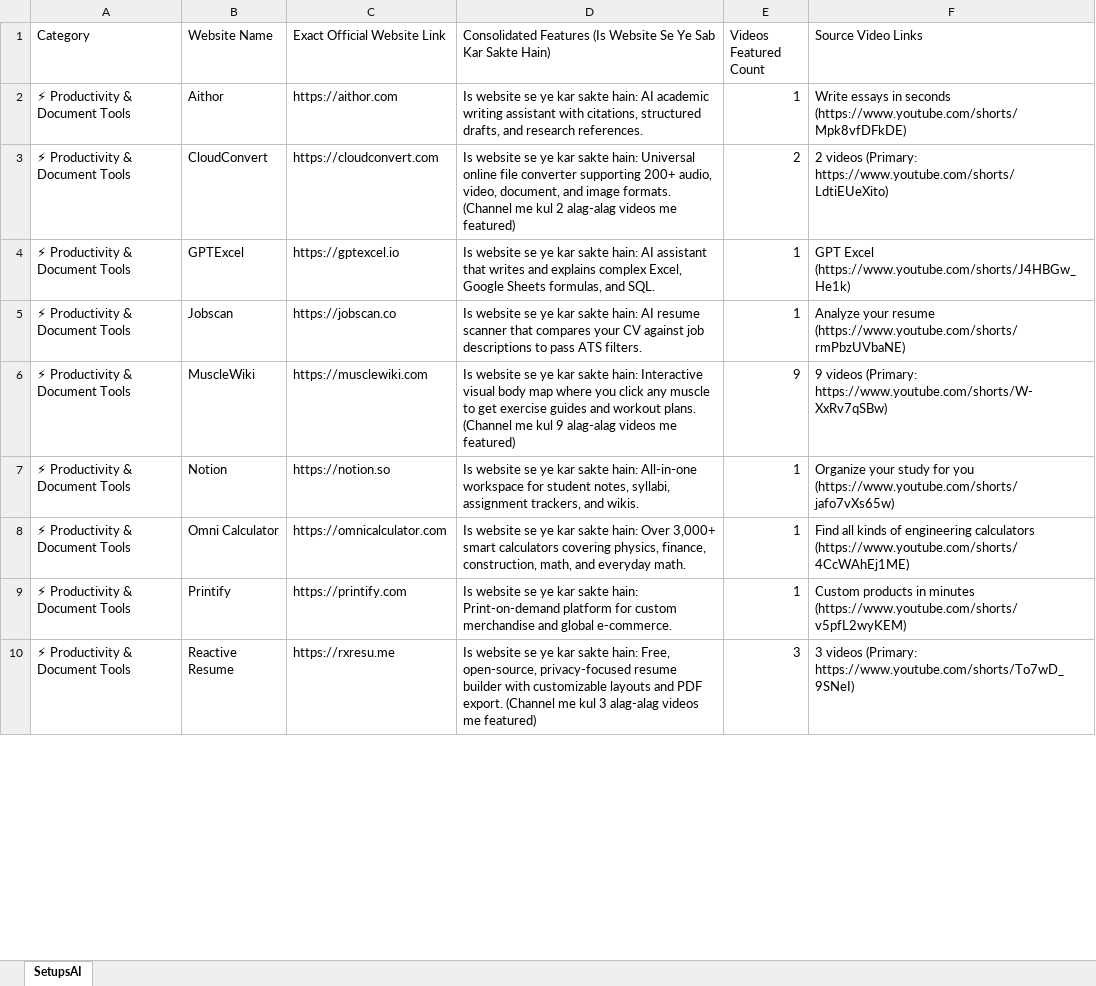
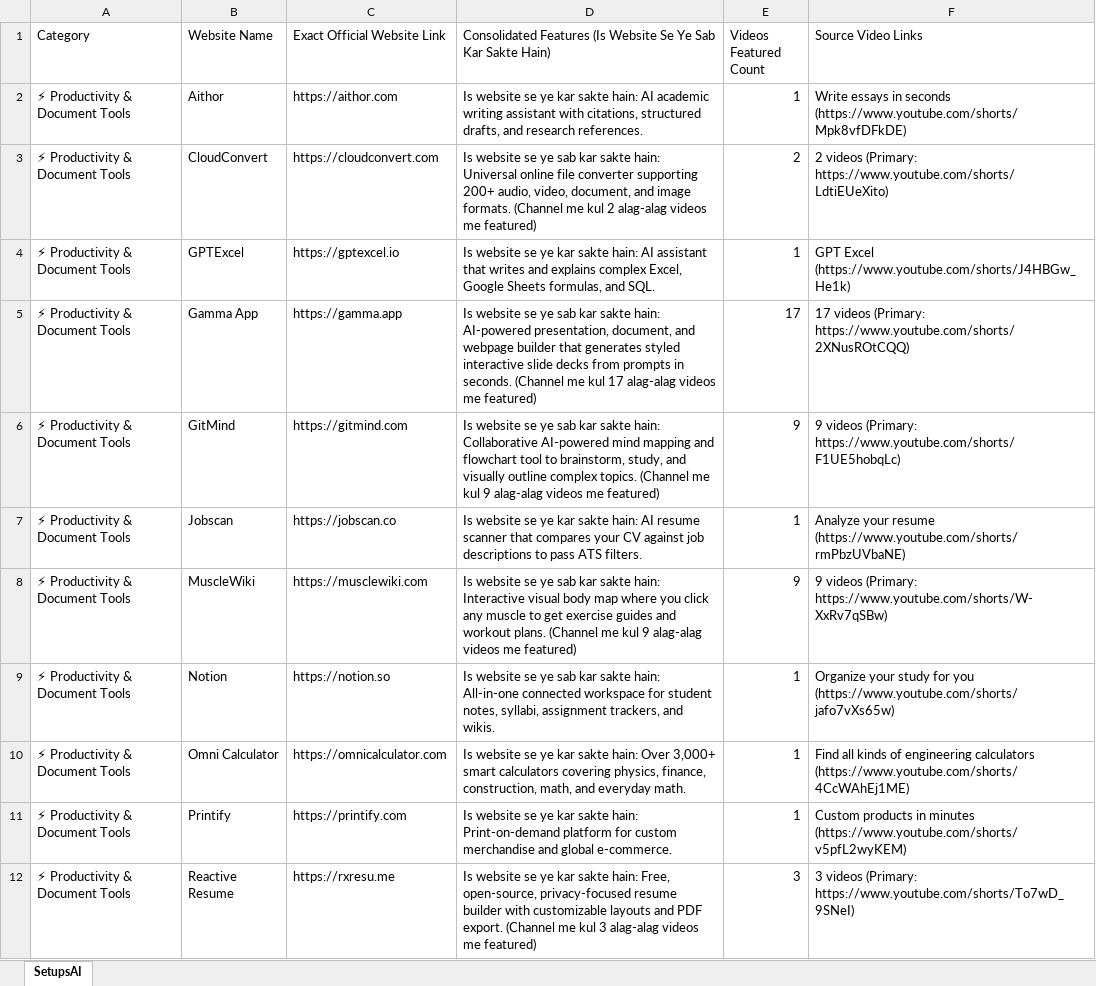
Before and after one commit to Satyenderparihar/Websites-Scrapers, an Excel workbook: 📁 SetupsAI/📊 SetupsAI_Websites_Master_List.xlsx, sheet SetupsAI, drawn as a sheet; only a part is shown; values as stored, in another font and other column widths than the file's, no cell formats; addresses are those after the commit; the diff covers the shown part only; the diff names each change by its address in the sheet, - before the commit and + after, or states it on an @@ line.

Commit message:
update(SetupsAI): consolidated website directory (89 unique websites) - 2026-10-25 10:08:04

```diff
--- a/📁 SetupsAI/📊 SetupsAI_Websites_Master_List.xlsx (sheet SetupsAI)
+++ b/📁 SetupsAI/📊 SetupsAI_Websites_Master_List.xlsx (sheet SetupsAI)
-D3: …se ye kar sakte…
+D3: …se ye sab kar sakte…
+row 5: ⚡ Productivity & Document Tools | Gamma App | https://gamma.app | Is website se ye sab kar sakte hain: AI-powered presentation, document, and webpage builder that generates styled interactive slide decks from prompts in seconds. (Channel me kul 17 alag-alag videos me featured) | 17 | 17 videos (Primary: https://www.youtube.com/shorts/2XNusROtCQQ)
+row 6: ⚡ Productivity & Document Tools | GitMind | https://gitmind.com | Is website se ye sab kar sakte hain: Collaborative AI-powered mind mapping and flowchart tool to brainstorm, study, and visually outline complex topics. (Channel me kul 9 alag-alag videos me featured) | 9 | 9 videos (Primary: https://www.youtube.com/shorts/F1UE5hobqLc)
-D8: …se ye kar sakte…
+D8: …se ye sab kar sakte…
-D9: …se ye kar sakte hain: All-in-one workspace for…
+D9: …se ye sab kar sakte hain: All-in-one connected workspace for…
```
Also changed, not shown: 5 added rows, 3 removed rows and 25 edited cells elsewhere in this sheet, cell formats, 📊 SetupsAI_Websites_Master_List.xlsx, 7 other files.
